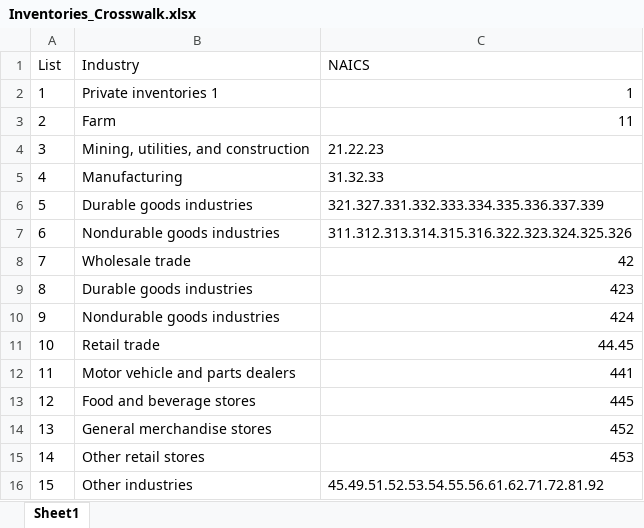
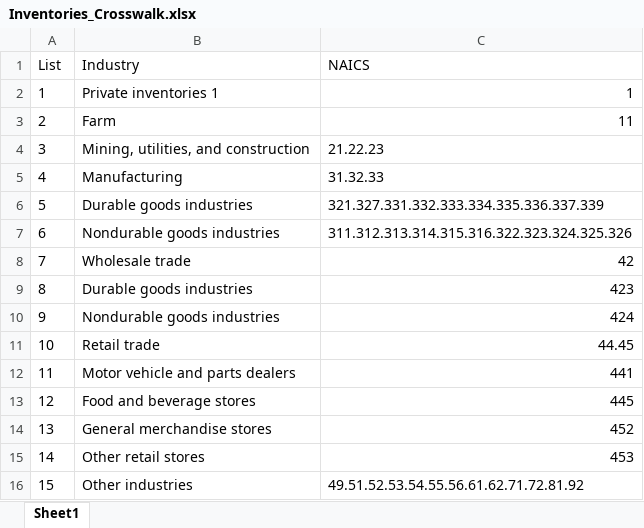
Before and after one commit to PSLmodels/OG-Core, an Excel workbook: Data/Calibration/DepreciationParameters/Program/data/Inventories/Crosswalk/Inventories_Crosswalk.xlsx, sheet Sheet1, drawn as a sheet; values as stored, in another font and other column widths than the file's, no borders; the diff names each change by its address in the sheet, - before the commit and + after, or states it on an @@ line.

Commit message:
Now normalizes FA, INV, and LAND, and then calculates economic depreciation rates.  Note that INV and LAND have roughly a depreciation rate of zero.  Missing depreciation rates for FA are currently given a default of zero.

```diff
--- a/Data/Calibration/DepreciationParameters/Program/data/Inventories/Crosswalk/Inventories_Crosswalk.xlsx (sheet Sheet1)
+++ b/Data/Calibration/DepreciationParameters/Program/data/Inventories/Crosswalk/Inventories_Crosswalk.xlsx (sheet Sheet1)
-C16 (NAICS): 45.49.51.52.53.54.55.56.61.62.71.72.81.92
+C16 (NAICS): 49.51.52.53.54.55.56.61.62.71.72.81.92
```
Also changed, not shown: 7 other files.
